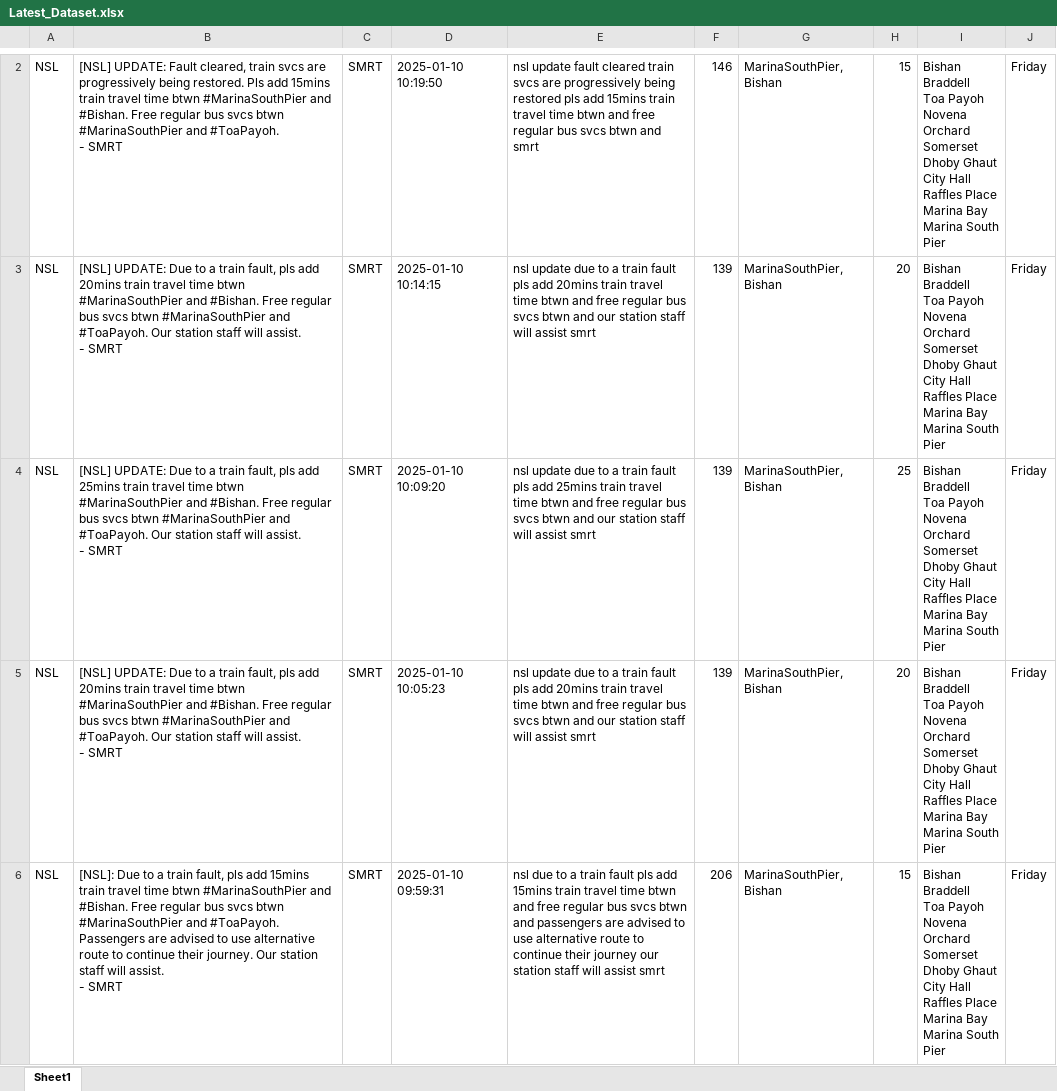
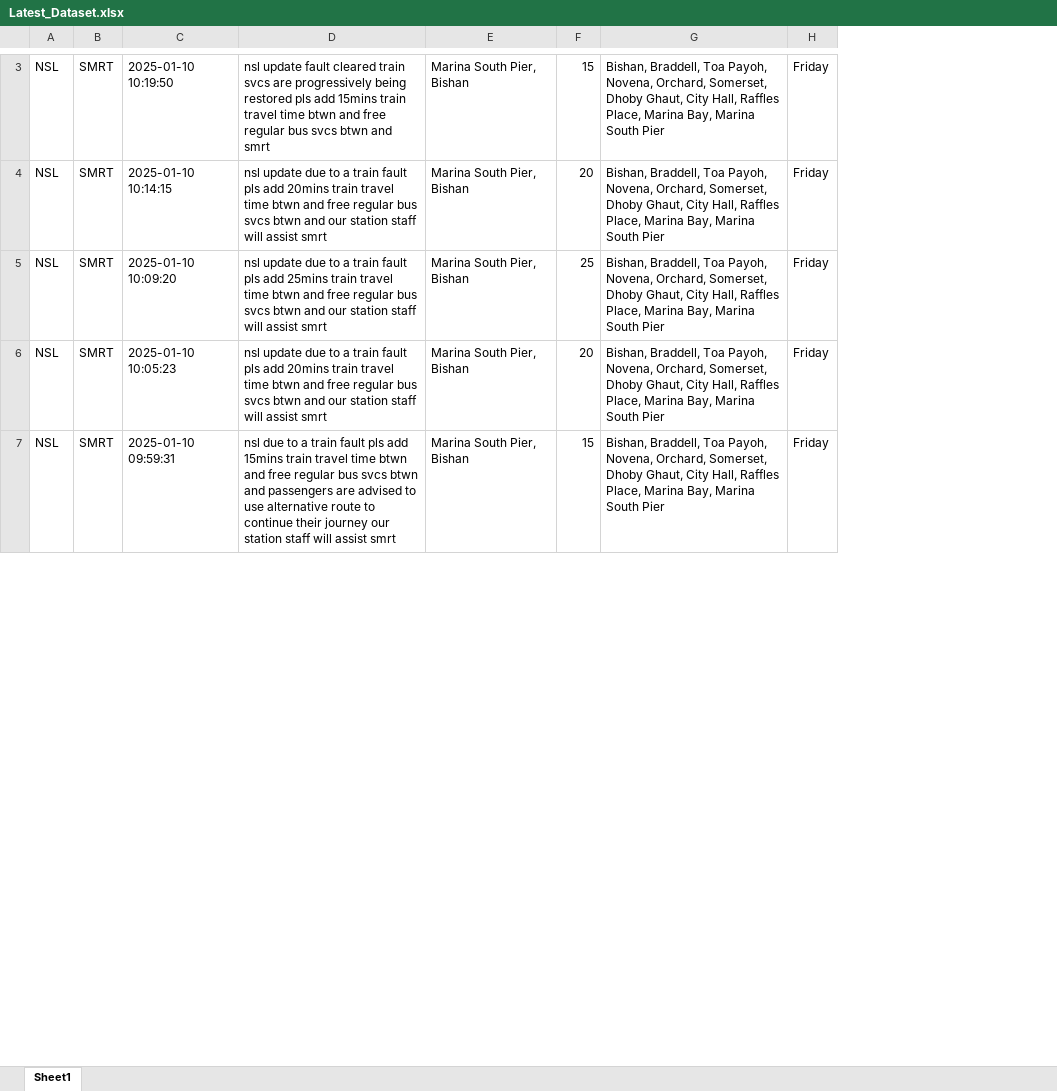
Before and after one commit to AKSKMY/ML_PROJECT, an Excel workbook: LogisticRegression/Latest_Dataset.xlsx, sheet Sheet1, drawn as a sheet; only a part is shown, gaps mark what is left out; values as stored, in another font and other column widths than the file's, no cell formats; removed rows and columns are numbered as before the commit, all else as after; ↵ is a line break in a cell; the diff covers the shown part only; the diff names each change by its address in the sheet, - before the commit and + after, or states it on an @@ line.

```diff
--- a/LogisticRegression/Latest_Dataset.xlsx (sheet Sheet1)
+++ b/LogisticRegression/Latest_Dataset.xlsx (sheet Sheet1)
-column B, rows 2-6: [NSL] UPDATE: Fault cleared, train svcs are progressively being restored. Pls add 15mins train travel time btwn #MarinaSouthPier and #Bishan. Free regular bus svcs btwn #MarinaSouthPier and #ToaPayoh. ↵ - SMRT | [NSL] UPDATE: Due to a train fault, pls add 20mins train travel time btwn #MarinaSouthPier and #Bishan. Free regular bus svcs btwn #MarinaSouthPier and #ToaPayoh. Our station staff will assist. ↵ - SMRT | [NSL] UPDATE: Due to a train fault, pls add 25mins train travel time btwn #MarinaSouthPier and #Bishan. Free regular bus svcs btwn #MarinaSouthPier and #ToaPayoh. Our station staff will assist. ↵ - SMRT | [NSL] UPDATE: Due to a train fault, pls add 20mins train travel time btwn #MarinaSouthPier and #Bishan. Free regular bus svcs btwn #MarinaSouthPier and #ToaPayoh. Our station staff will assist. ↵ - SMRT | [NSL]: Due to a train fault, pls add 15mins train travel time btwn #MarinaSouthPier and #Bishan. Free regular bus svcs btwn #MarinaSouthPier and #ToaPayoh. Passengers are advised to use alternative route to continue their journey. Our station staff will assist. ↵ - SMRT
-column F, rows 2-6: 146 | 139 | 139 | 139 | 206
-column G, rows 2-6: all MarinaSouthPier, Bishan
+column E, rows 3-7: all Marina South Pier, Bishan
-column I, rows 2-6: all Bishan ↵ Braddell ↵ Toa Payoh ↵ Novena ↵ Orchard ↵ Somerset ↵ Dhoby Ghaut ↵ City Hall ↵ Raffles Place ↵ Marina Bay ↵ Marina South Pier
+column G, rows 3-7: all Bishan, Braddell, Toa Payoh, Novena, Orchard, Somerset, Dhoby Ghaut, City Hall, Raffles Place, Marina Bay, Marina South Pier
```
Also changed, not shown: 1 added row and 1 edited cell elsewhere in this sheet, cell formats, 1 other file.
